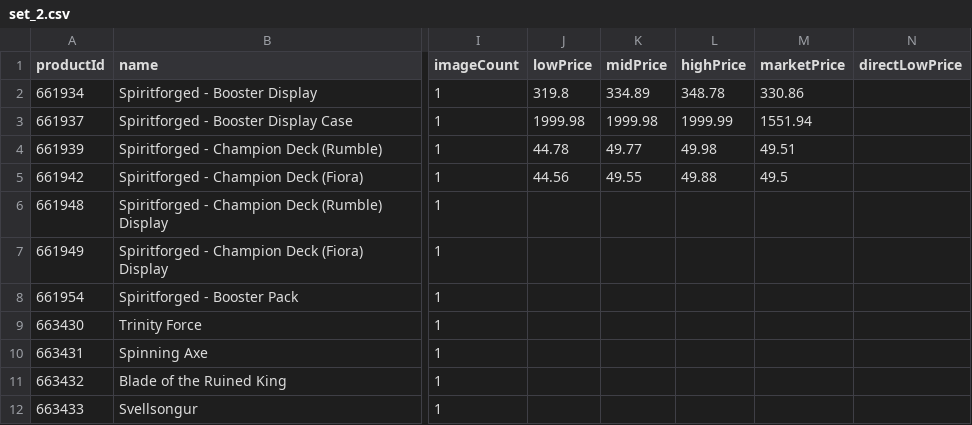
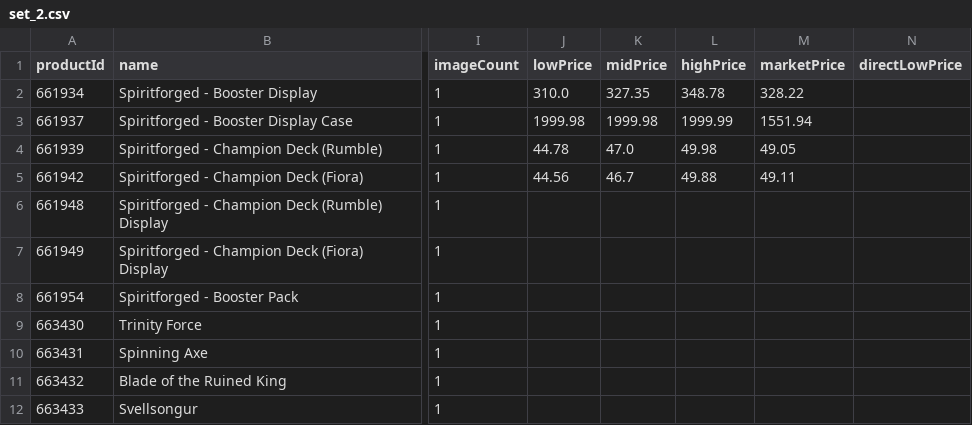
Before and after one commit to Max-Escaler/riftrades, a CSV file: public/price-guide/set_2.csv, drawn as a sheet; only a part is shown, gaps mark what is left out; the diff names each change by its address in the sheet, - before the commit and + after, or states it on an @@ line.

```diff
--- a/public/price-guide/set_2.csv
+++ b/public/price-guide/set_2.csv
-J2 (lowPrice): 319.8
+J2 (lowPrice): 310.0
-K2 (midPrice): 334.89
+K2 (midPrice): 327.35
-M2 (marketPrice): 330.86
+M2 (marketPrice): 328.22
-K4 (midPrice): 49.77
+K4 (midPrice): 47.0
-M4 (marketPrice): 49.51
+M4 (marketPrice): 49.05
-K5 (midPrice): 49.55
+K5 (midPrice): 46.7
-M5 (marketPrice): 49.5
+M5 (marketPrice): 49.11
```
Also changed, not shown: public/price-guide/set_3.csv, public/price-guide/set_4.csv, 7 other files.
